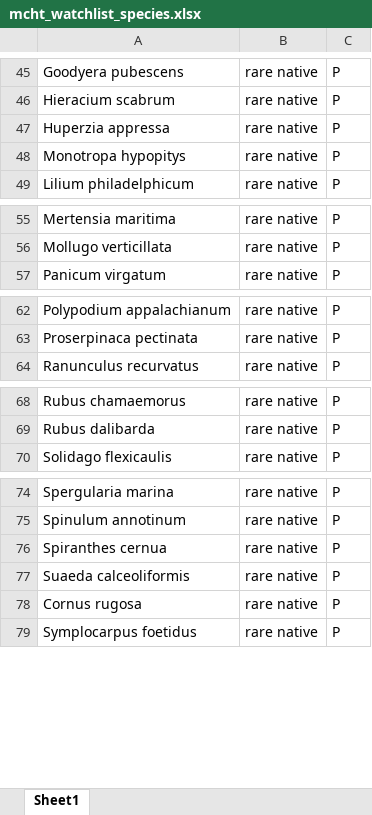
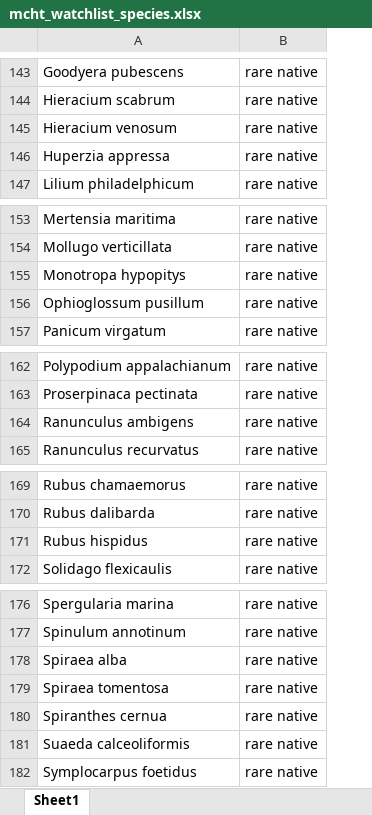
Before and after one commit to Kylelima21/MCHT_early_detection_system, an Excel workbook: email_alerts/www/datasets/mcht_watchlist_species.xlsx, sheet Sheet1, drawn as a sheet; only a part is shown, gaps mark what is left out; values as stored, in another font and other column widths than the file's, no borders; removed rows and columns are numbered as before the commit, all else as after; the diff covers the shown part only; the diff names each change by its address in the sheet, - before the commit and + after, or states it on an @@ line.

```diff
--- a/email_alerts/www/datasets/mcht_watchlist_species.xlsx (sheet Sheet1)
+++ b/email_alerts/www/datasets/mcht_watchlist_species.xlsx (sheet Sheet1)
-column C, rows 45-47: all P; row 49: P; rows 55-57: all P; rows 62-64: all P; rows 68-70: all P; rows 74-77: all P; row 79: P
+row 145: Hieracium venosum | rare native
@@ row 48 moved to row 155: Monotropa hypopitys @@
+row 156: Ophioglossum pusillum | rare native
+row 164: Ranunculus ambigens | rare native
+row 171: Rubus hispidus | rare native
+row 178: Spiraea alba | rare native
+row 179: Spiraea tomentosa | rare native
@@ row 78 moved to row 125: Cornus rugosa @@
```
Also changed, not shown: 8 added rows and 90 moved rows elsewhere in this sheet, 10 other files.
